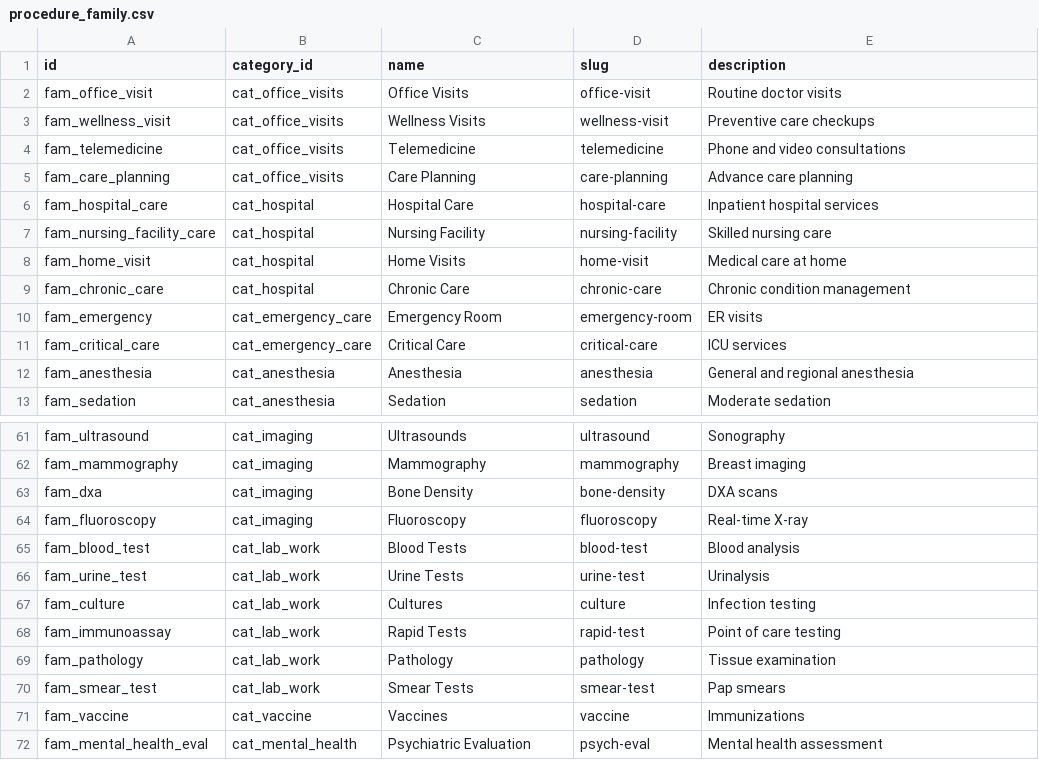
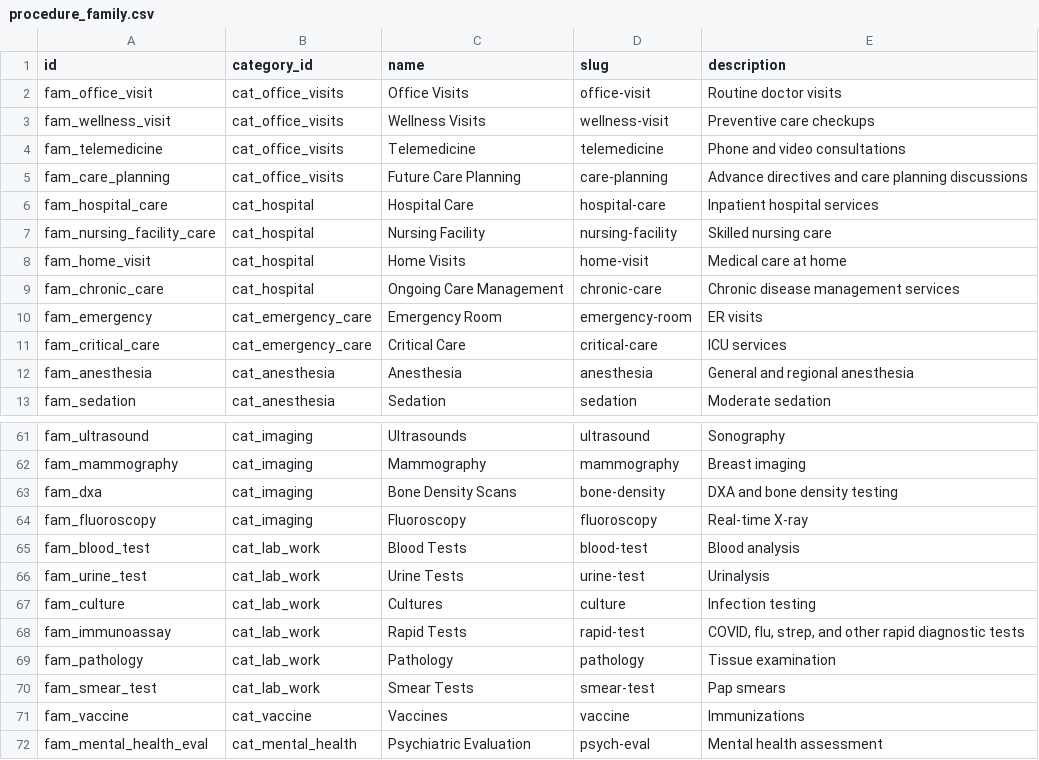
Before and after one commit to mariohealth/v0, a CSV file: backend/mario-health-data-pipeline/seeds/procedure_family.csv, drawn as a sheet; only a part is shown, gaps mark what is left out; the diff covers the shown part only.

```diff
--- a/backend/mario-health-data-pipeline/seeds/procedure_family.csv
+++ b/backend/mario-health-data-pipeline/seeds/procedure_family.csv
@@ -4,3 +4,3 @@ fam_wellness_visit,cat_office_visits,Wellness Visits,wellness-visit,Preventive c
 fam_telemedicine,cat_office_visits,Telemedicine,telemedicine,Phone and video consultations
-fam_care_planning,cat_office_visits,Care Planning,care-planning,Advance care planning
+fam_care_planning,cat_office_visits,Future Care Planning,care-planning,Advance directives and care planning discussions
 fam_hospital_care,cat_hospital,Hospital Care,hospital-care,Inpatient hospital services
@@ -8,3 +8,3 @@ fam_nursing_facility_care,cat_hospital,Nursing Facility,nursing-facility,Skilled
 fam_home_visit,cat_hospital,Home Visits,home-visit,Medical care at home
-fam_chronic_care,cat_hospital,Chronic Care,chronic-care,Chronic condition management
+fam_chronic_care,cat_hospital,Ongoing Care Management,chronic-care,Chronic disease management services
 fam_emergency,cat_emergency_care,Emergency Room,emergency-room,ER visits
@@ -62,3 +62,3 @@ fam_ultrasound,cat_imaging,Ultrasounds,ultrasound,Sonography
 fam_mammography,cat_imaging,Mammography,mammography,Breast imaging
-fam_dxa,cat_imaging,Bone Density,bone-density,DXA scans
+fam_dxa,cat_imaging,Bone Density Scans,bone-density,DXA and bone density testing
 fam_fluoroscopy,cat_imaging,Fluoroscopy,fluoroscopy,Real-time X-ray
@@ -67,3 +67,3 @@ fam_urine_test,cat_lab_work,Urine Tests,urine-test,Urinalysis
 fam_culture,cat_lab_work,Cultures,culture,Infection testing
-fam_immunoassay,cat_lab_work,Rapid Tests,rapid-test,Point of care testing
+fam_immunoassay,cat_lab_work,Rapid Tests,rapid-test,"COVID, flu, strep, and other rapid diagnostic tests"
 fam_pathology,cat_lab_work,Pathology,pathology,Tissue examination
```
Also changed, not shown: 16 edited cells elsewhere in this file.
